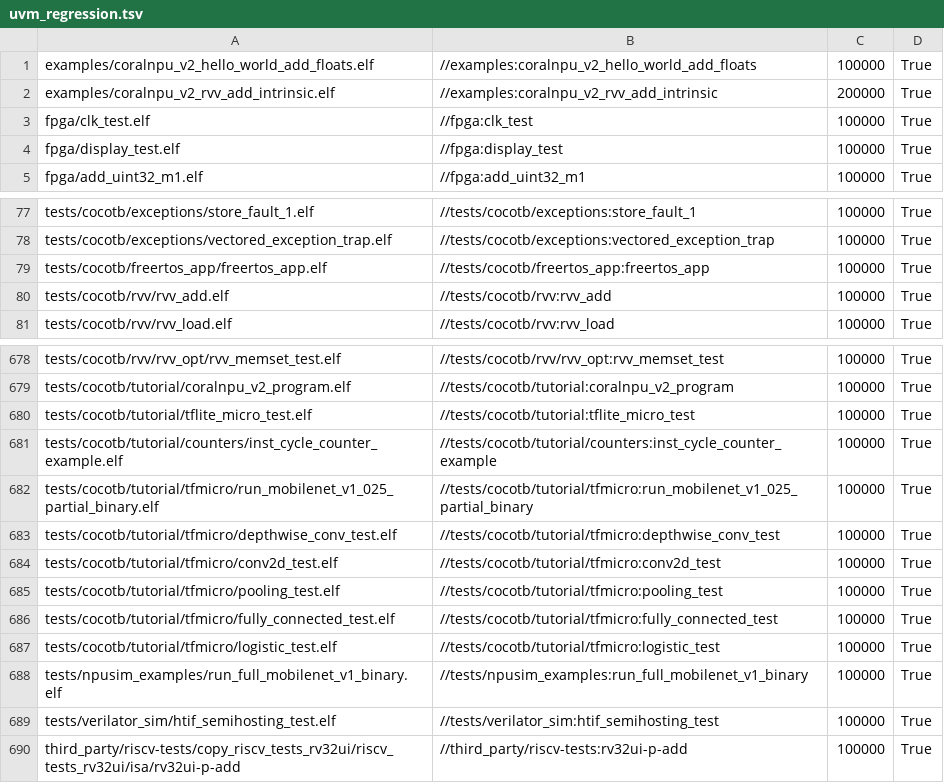
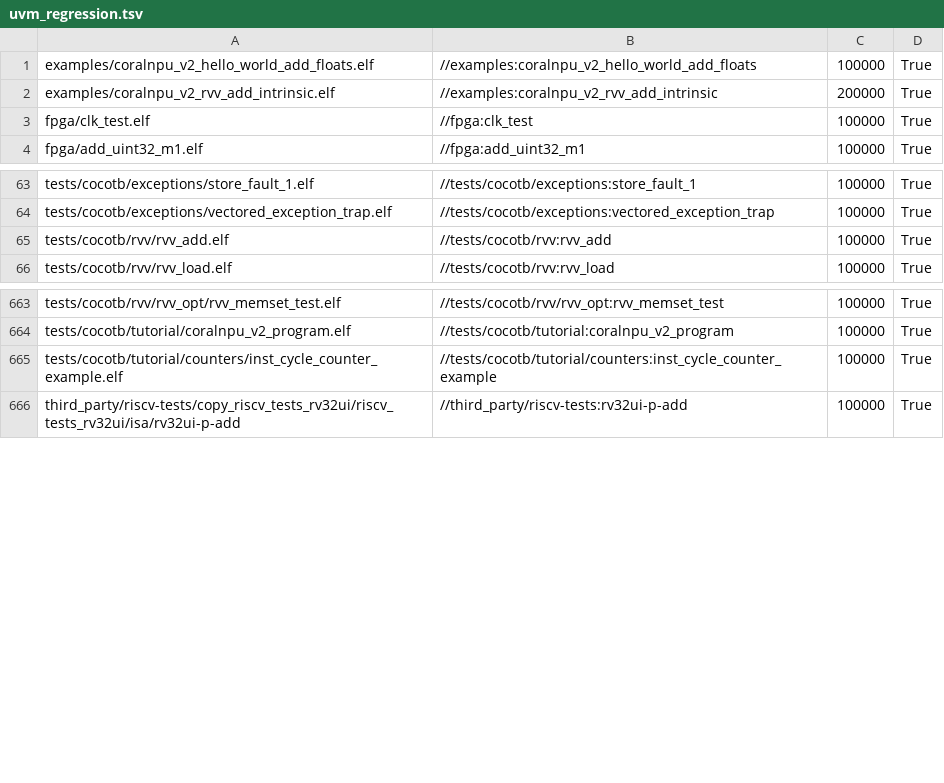
Before and after one commit to Max042004/coralnpu, a TSV file: mk/uvm_regression.tsv, drawn as a sheet; only a part is shown, gaps mark what is left out; the diff covers the shown part only; the diff names each change by its address in the sheet, - before the commit and + after, or states it on an @@ line.

```diff
--- a/mk/uvm_regression.tsv
+++ b/mk/uvm_regression.tsv
-row 4: fpga/display_test.elf | //fpga:display_test | 100000 | True
-row 79: tests/cocotb/freertos_app/freertos_app.elf | //tests/cocotb/freertos_app:freertos_app | 100000 | True
-row 680: tests/cocotb/tutorial/tflite_micro_test.elf | //tests/cocotb/tutorial:tflite_micro_test | 100000 | True
-row 682: tests/cocotb/tutorial/tfmicro/run_mobilenet_v1_025_partial_binary.elf | //tests/cocotb/tutorial/tfmicro:run_mobilenet_v1_025_partial_binary | 100000 | True
-row 683: tests/cocotb/tutorial/tfmicro/depthwise_conv_test.elf | //tests/cocotb/tutorial/tfmicro:depthwise_conv_test | 100000 | True
-row 684: tests/cocotb/tutorial/tfmicro/conv2d_test.elf | //tests/cocotb/tutorial/tfmicro:conv2d_test | 100000 | True
-row 685: tests/cocotb/tutorial/tfmicro/pooling_test.elf | //tests/cocotb/tutorial/tfmicro:pooling_test | 100000 | True
-row 686: tests/cocotb/tutorial/tfmicro/fully_connected_test.elf | //tests/cocotb/tutorial/tfmicro:fully_connected_test | 100000 | True
-row 687: tests/cocotb/tutorial/tfmicro/logistic_test.elf | //tests/cocotb/tutorial/tfmicro:logistic_test | 100000 | True
-row 688: tests/npusim_examples/run_full_mobilenet_v1_binary.elf | //tests/npusim_examples:run_full_mobilenet_v1_binary | 100000 | True
-row 689: tests/verilator_sim/htif_semihosting_test.elf | //tests/verilator_sim:htif_semihosting_test | 100000 | True
```
Also changed, not shown: 13 removed rows elsewhere in this file, 5 other files.
